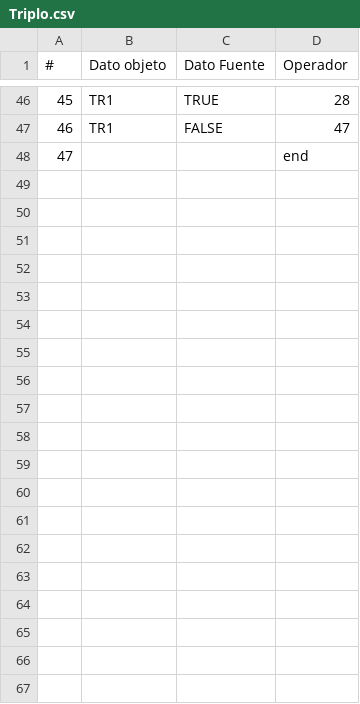
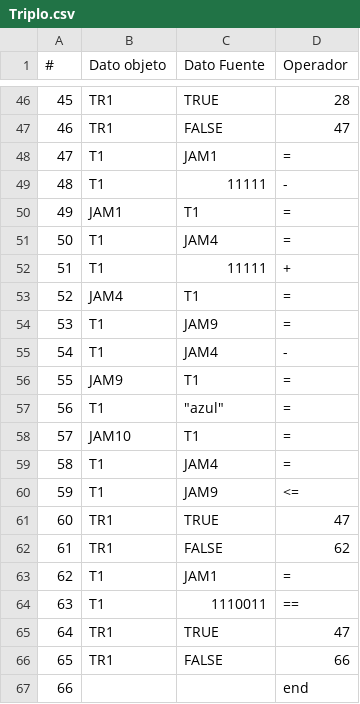
Before and after one commit to avena2000/Compilador, a CSV file: salidas/Triplo.csv, drawn as a sheet; only a part is shown, gaps mark what is left out; addresses are those after the commit; the diff names each change by its address in the sheet, - before the commit and + after, or states it on an @@ line.

```diff
--- a/salidas/Triplo.csv
+++ b/salidas/Triplo.csv
+row 48: 47 | T1 | JAM1 | =
+row 49: 48 | T1 | 11111 | -
+row 50: 49 | JAM1 | T1 | =
+row 51: 50 | T1 | JAM4 | =
+row 52: 51 | T1 | 11111 | +
+row 53: 52 | JAM4 | T1 | =
+row 54: 53 | T1 | JAM9 | =
+row 55: 54 | T1 | JAM4 | -
+row 56: 55 | JAM9 | T1 | =
+row 57: 56 | T1 | "azul" | =
+row 58: 57 | JAM10 | T1 | =
+row 59: 58 | T1 | JAM4 | =
+row 60: 59 | T1 | JAM9 | <=
+row 61: 60 | TR1 | TRUE | 47
+row 62: 61 | TR1 | FALSE | 62
+row 63: 62 | T1 | JAM1 | =
+row 64: 63 | T1 | 1110011 | ==
+row 65: 64 | TR1 | TRUE | 47
+row 66: 65 | TR1 | FALSE | 66
@@ column A (#) renumbered from row 67 down @@
```
Also changed, not shown: salidas/Direcciones.csv, salidas/Errores.csv, 9 other files.
